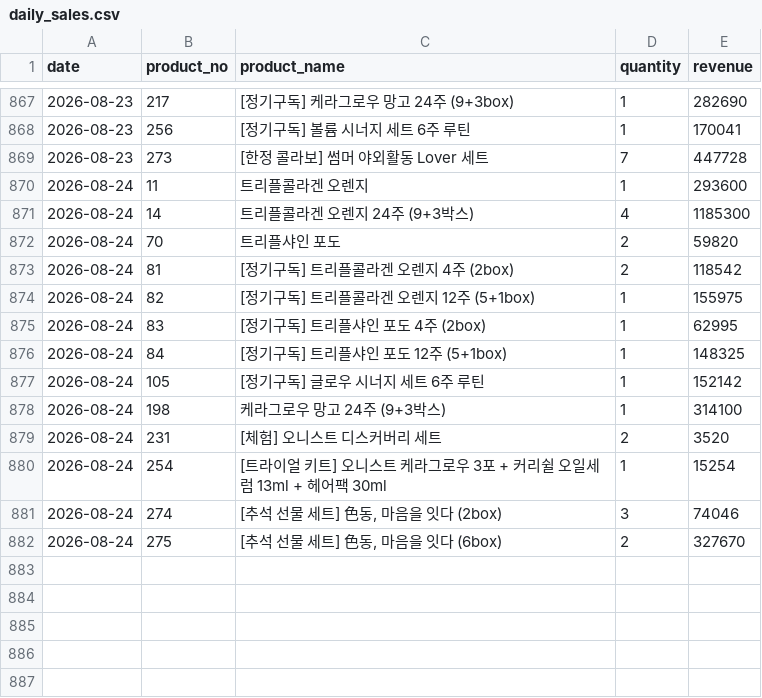
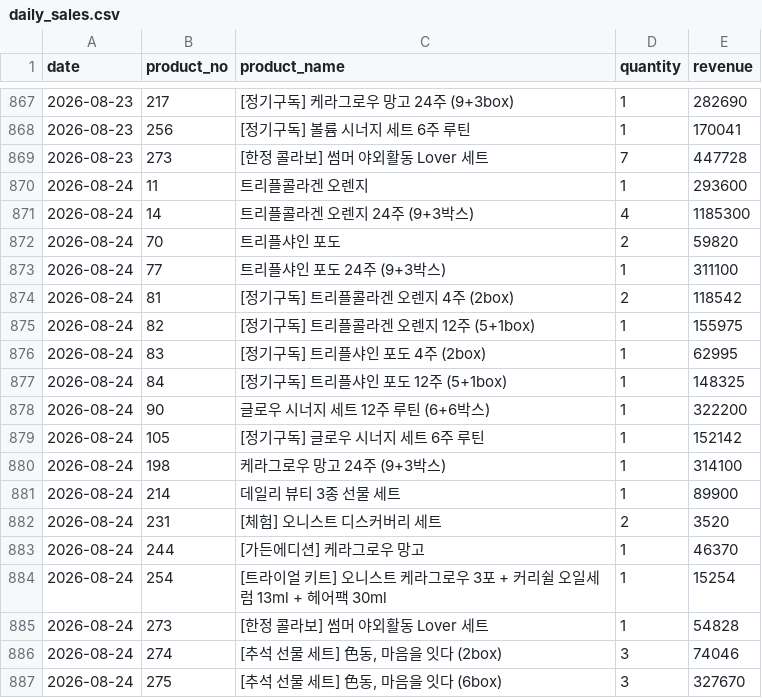
Before and after one commit to kaioh1010/cafe24-tracker, a CSV file: data/daily_sales.csv, drawn as a sheet; only a part is shown, gaps mark what is left out.

```diff
--- a/data/daily_sales.csv
+++ b/data/daily_sales.csv
@@ -872,2 +872,3 @@ date,product_no,product_name,quantity,revenue
 2026-08-24,70,트리플샤인 포도,2,59820
+2026-08-24,77,트리플샤인 포도 24주 (9+3박스),1,311100
 2026-08-24,81,[정기구독] 트리플콜라겐 오렌지 4주 (2box),2,118542
@@ -876,7 +877,11 @@ date,product_no,product_name,quantity,revenue
 2026-08-24,84,[정기구독] 트리플샤인 포도 12주 (5+1box),1,148325
+2026-08-24,90,글로우 시너지 세트  12주 루틴 (6+6박스),1,322200
 2026-08-24,105,[정기구독] 글로우 시너지 세트 6주 루틴,1,152142
 2026-08-24,198,케라그로우 망고 24주 (9+3박스),1,314100
+2026-08-24,214,데일리 뷰티 3종 선물 세트,1,89900
 2026-08-24,231,[체험] 오니스트 디스커버리 세트,2,3520
+2026-08-24,244,[가든에디션] 케라그로우 망고,1,46370
 2026-08-24,254,[트라이얼 키트] 오니스트 케라그로우 3포 + 커리쉴 오일세럼 13ml + 헤어팩 30ml,1,15254
+2026-08-24,273,[한정 콜라보] 썸머 야외활동 Lover 세트,1,54828
 2026-08-24,274,"[추석 선물 세트] 色동, 마음을 잇다 (2box)",3,74046
-2026-08-24,275,"[추석 선물 세트] 色동, 마음을 잇다 (6box)",2,327670
+2026-08-24,275,"[추석 선물 세트] 色동, 마음을 잇다 (6box)",3,327670
```
Also changed, not shown: data/daily_summary.csv.
